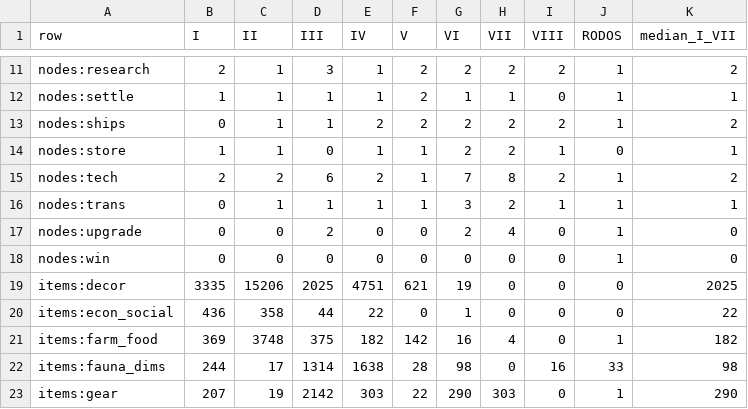
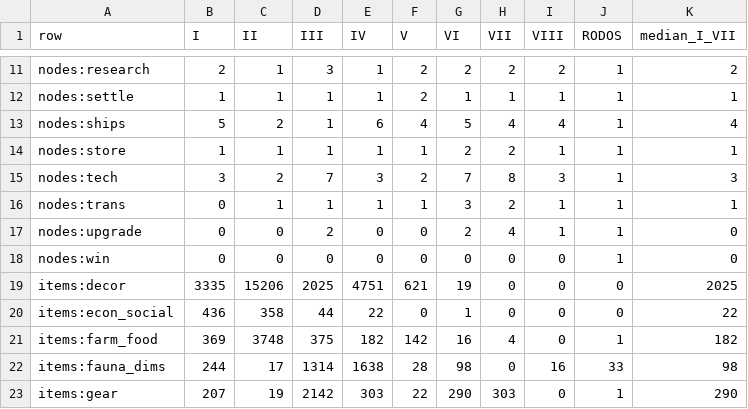
Before and after one commit to GeddyLifeson/Global-Repo, a CSV file: plans/AGE_BALANCE_MATRIX.csv, drawn as a sheet; only a part is shown, gaps mark what is left out; the diff covers the shown part only; the diff names each change by its address in the sheet, - before the commit and + after, or states it on an @@ line.

```diff
--- a/plans/AGE_BALANCE_MATRIX.csv
+++ b/plans/AGE_BALANCE_MATRIX.csv
-I12 (VIII): 0
+I12 (VIII): 1
-B13 (I): 0
+B13 (I): 5
-C13 (II): 1
+C13 (II): 2
-E13 (IV): 2
+E13 (IV): 6
-F13 (V): 2
+F13 (V): 4
-G13 (VI): 2
+G13 (VI): 5
-H13 (VII): 2
+H13 (VII): 4
-I13 (VIII): 2
+I13 (VIII): 4
-K13 (median_I_VII): 2
+K13 (median_I_VII): 4
-D14 (III): 0
+D14 (III): 1
-J14 (RODOS): 0
+J14 (RODOS): 1
-B15 (I): 2
+B15 (I): 3
-D15 (III): 6
+D15 (III): 7
-E15 (IV): 2
+E15 (IV): 3
-F15 (V): 1
+F15 (V): 2
-I15 (VIII): 2
+I15 (VIII): 3
-K15 (median_I_VII): 2
+K15 (median_I_VII): 3
-I17 (VIII): 0
+I17 (VIII): 1
```
Also changed, not shown: 35 edited cells elsewhere in this file, 5 other files.
